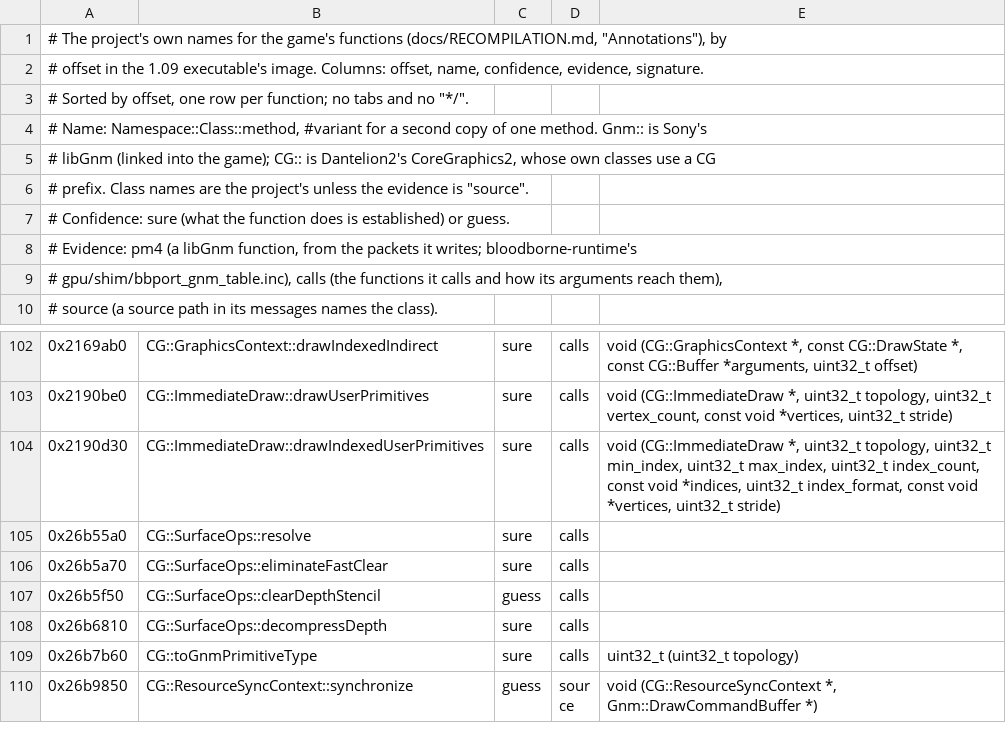
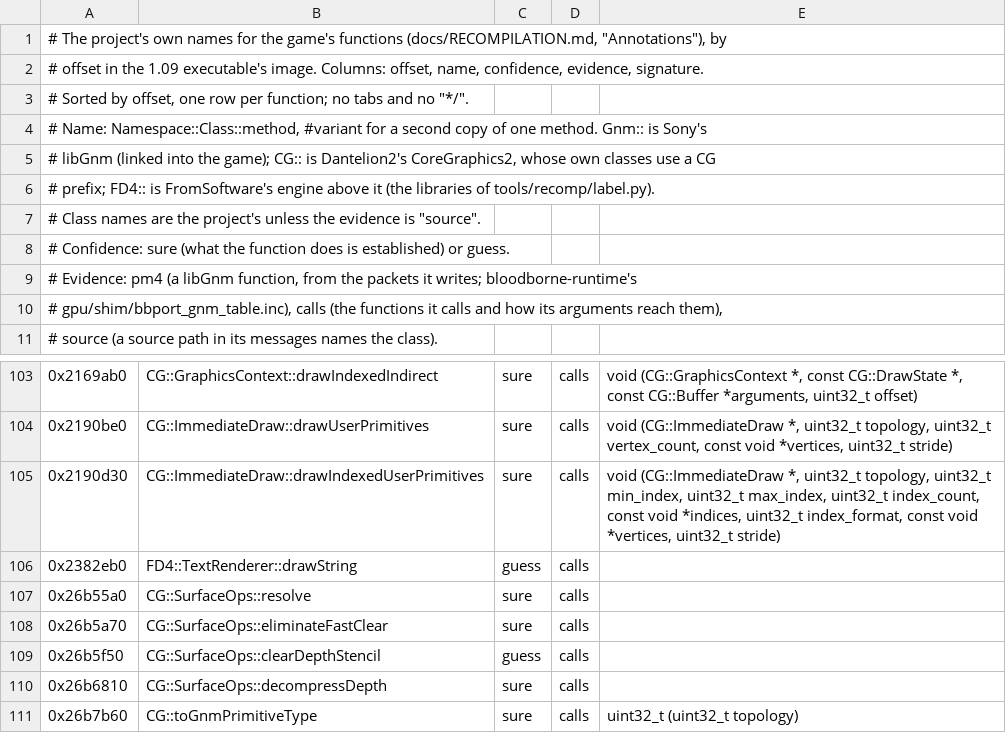
Before and after one commit to bloodborne-native/bloodborne-recomp, a TSV file: annotations/functions.tsv, drawn as a sheet; only a part is shown, gaps mark what is left out; the shorter side is filled out with more unchanged rows.

```diff
--- a/annotations/functions.tsv
+++ b/annotations/functions.tsv
@@ -5,3 +5,4 @@
 # libGnm (linked into the game); CG:: is Dantelion2's CoreGraphics2, whose own classes use a CG
-# prefix. Class names are the project's unless the evidence is "source".
+# prefix; FD4:: is FromSoftware's engine above it (the libraries of tools/recomp/label.py).
+# Class names are the project's unless the evidence is "source".
 # Confidence: sure (what the function does is established) or guess.
@@ -104,2 +105,3 @@
 0x2190d30	CG::ImmediateDraw::drawIndexedUserPrimitives	sure	calls	void (CG::ImmediateDraw *, uint32_t topology, uint32_t min_index, uint32_t max_index, uint32_t index_count, const void *indices, uint32_t index_format, const void *vertices, uint32_t stride)
+0x2382eb0	FD4::TextRenderer::drawString	guess	calls
 0x26b55a0	CG::SurfaceOps::resolve	sure	calls
```
Also changed, not shown: 2 other files.
